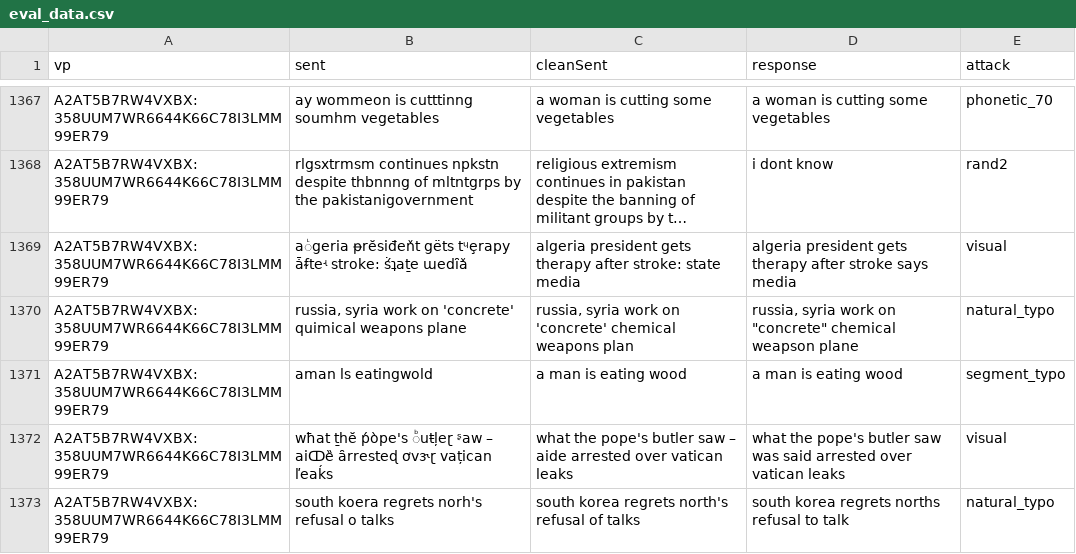
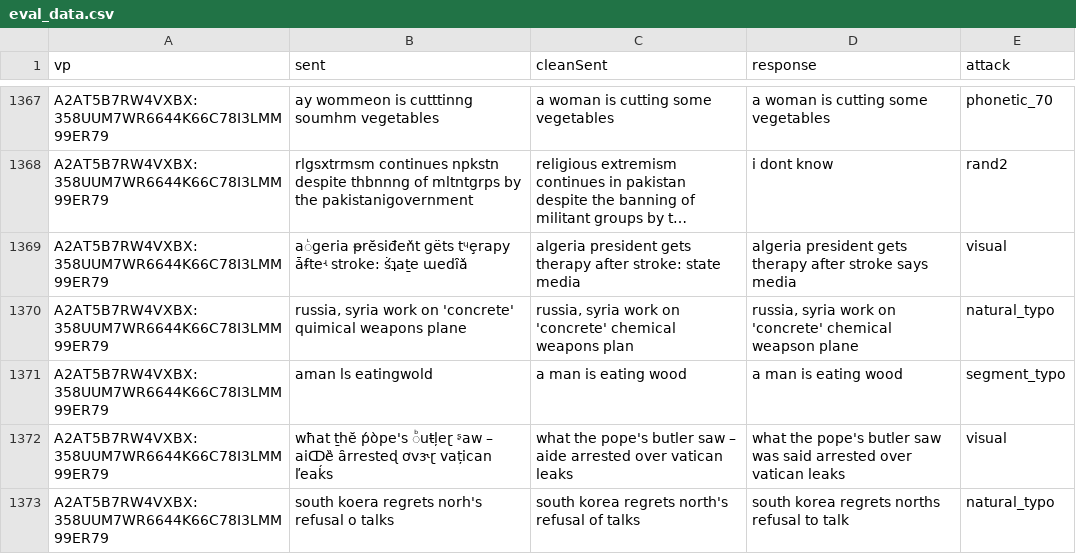
Before and after one commit to yannikkellerde/BERT-Defense, a CSV file: evaluation/human_data/eval_data.csv, drawn as a sheet; only a part is shown, gaps mark what is left out; long unchanged cells end in …; the diff covers the shown part only; the diff names each change by its address in the sheet, - before the commit and + after, or states it on an @@ line.

```diff
--- a/evaluation/human_data/eval_data.csv
+++ b/evaluation/human_data/eval_data.csv
-D1370 (response): …work on "concrete" chemical weapson…
+D1370 (response): …work on 'concrete' chemical weapson…
```
Also changed, not shown: 26 edited cells elsewhere in this file.
